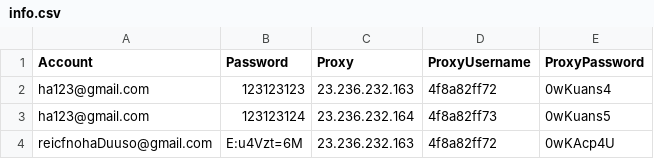
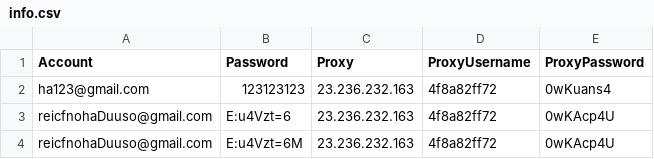
Before and after one commit to NobitaZ/Zazzle, a CSV file: data/info.csv, drawn as a sheet; removed rows and columns are numbered as before the commit, all else as after; the diff names each change by its address in the sheet, - before the commit and + after, or states it on an @@ line.

```diff
--- a/data/info.csv
+++ b/data/info.csv
-row 3: ha123@gmail.com | 123123124 | 23.236.232.164 | 4f8a82ff73 | 0wKuans5
+row 3: reicfnohaDuuso@gmail.com | E:u4Vzt=6 | 23.236.232.163 | 4f8a82ff72 | 0wKAcp4U
```
Also changed, not shown: 5 other files.
